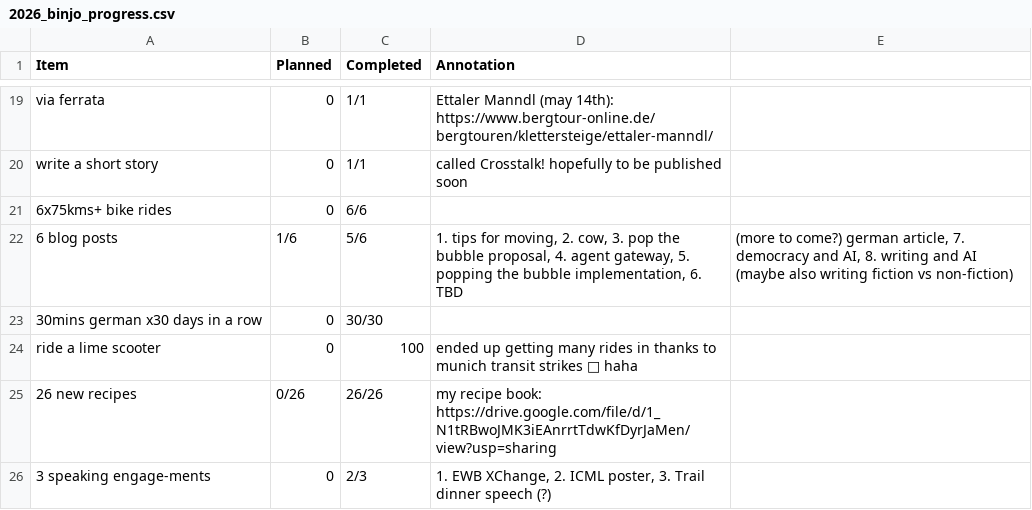
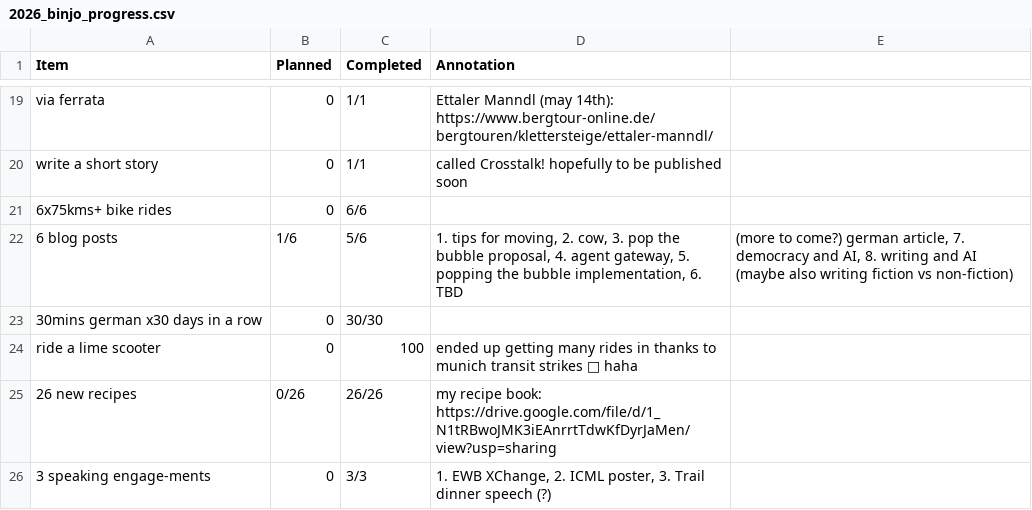
Before and after one commit to JoannaRoy/jo-website, a CSV file: src/blog_data/2026_binjo_progress.csv, drawn as a sheet; only a part is shown, gaps mark what is left out.

Commit message:
first binjo of the year woohoo!

```diff
--- a/src/blog_data/2026_binjo_progress.csv
+++ b/src/blog_data/2026_binjo_progress.csv
@@ -25,2 +25,2 @@ Item,Planned,Completed,Annotation
 "26 new recipes",0/26,26/26,"my recipe book: https://drive.google.com/file/d/1_N1tRBwoJMK3iEAnrrtTdwKfDyrJaMen/view?usp=sharing"
-"3 speaking engage-ments",0,2/3,"1. EWB XChange, 2. ICML poster, 3. Trail dinner speech (?)"
+"3 speaking engage-ments",0,3/3,"1. EWB XChange, 2. ICML poster, 3. Trail dinner speech (?)"
```
